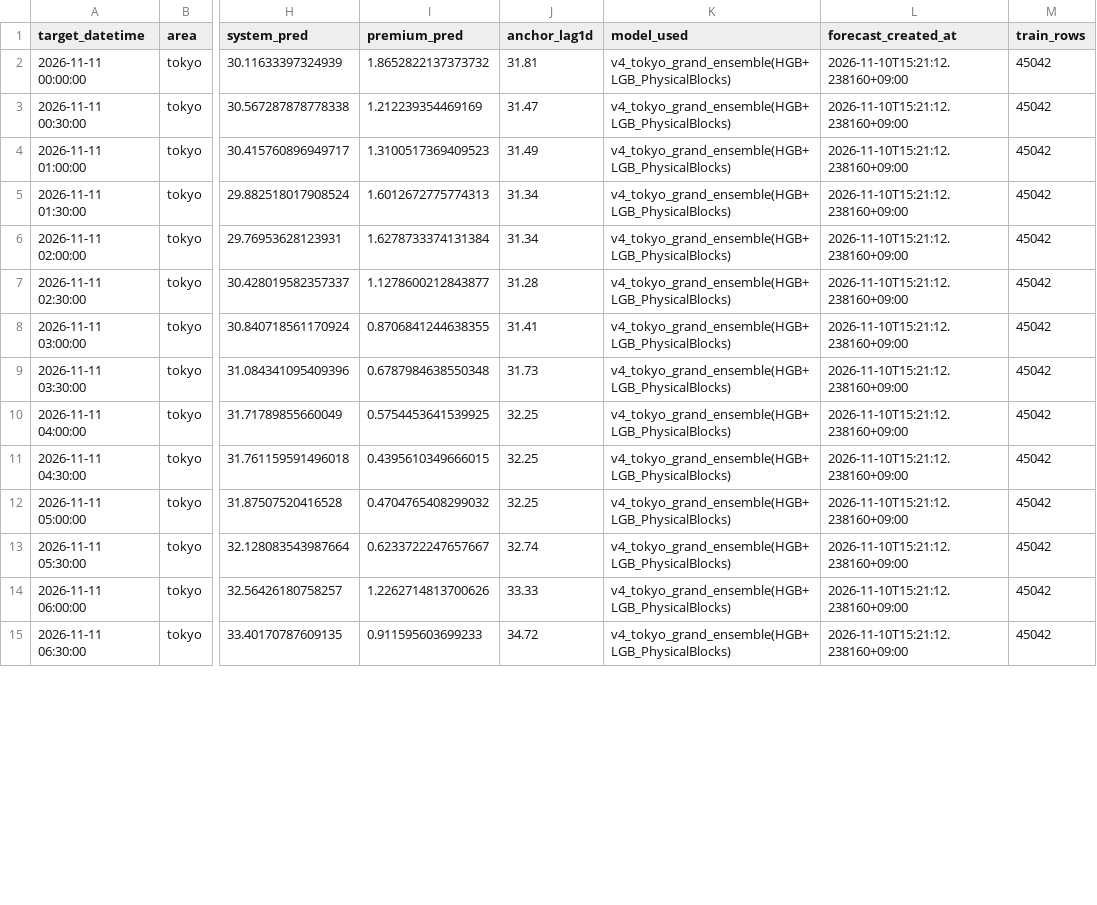
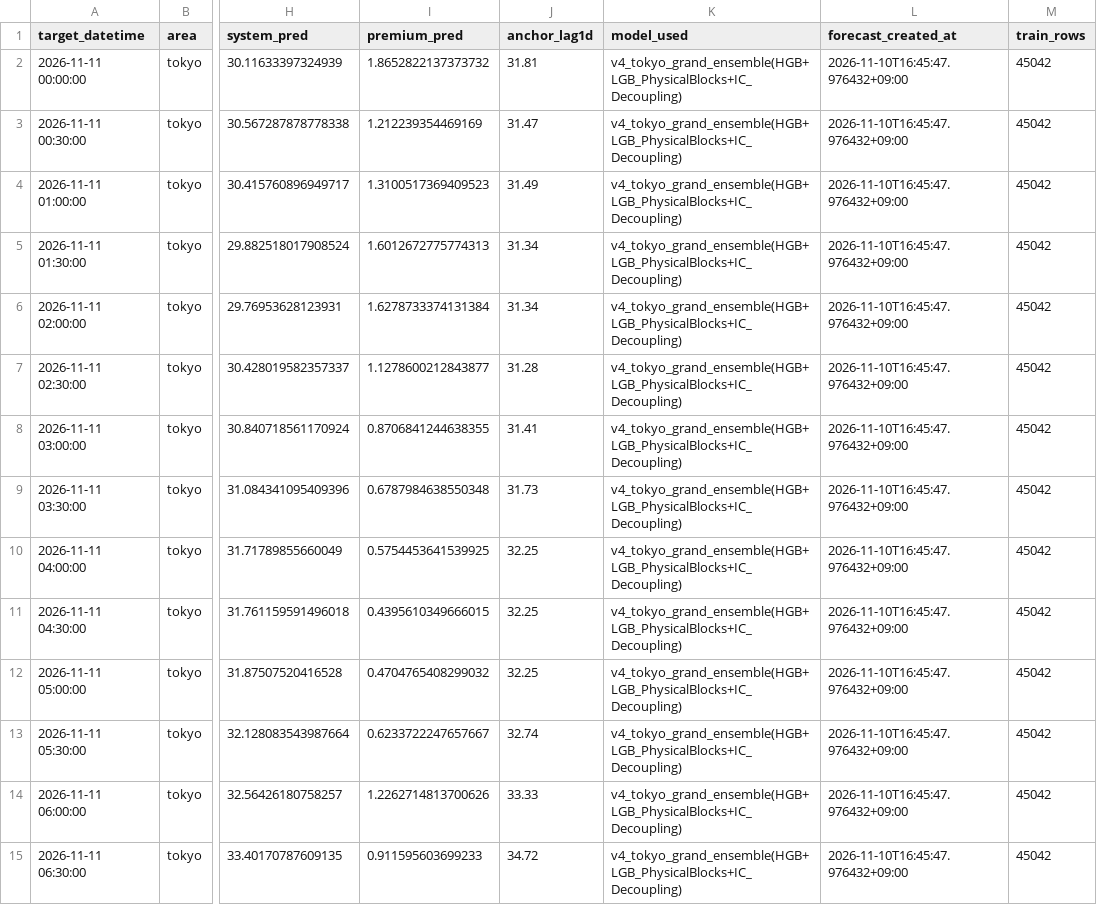
Before and after one commit to koichinn/areaprice2-forecast, a CSV file: 予測/forecast_tokyo_day1_v4_latest.csv, drawn as a sheet; only a part is shown, gaps mark what is left out; the diff covers the shown part only; the diff names each change by its address in the sheet, - before the commit and + after, or states it on an @@ line.

Commit message:
Deploy latest IC-decoupled forecasts

```diff
--- a/予測/forecast_tokyo_day1_v4_latest.csv
+++ b/予測/forecast_tokyo_day1_v4_latest.csv
-K2:K15 (model_used): v4_tokyo_grand_ensemble(HGB+LGB_PhysicalBlocks)
+K2:K15 (model_used): v4_tokyo_grand_ensemble(HGB+LGB_PhysicalBlocks+IC_Decoupling)
-L2:L15 (forecast_created_at): 2026-11-10T15:21:12.238160+09:00
+L2:L15 (forecast_created_at): 2026-11-10T16:45:47.976432+09:00
```
Also changed, not shown: 68 edited cells elsewhere in this file.
